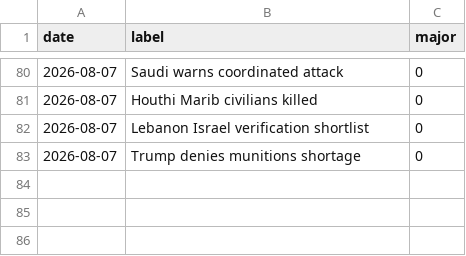
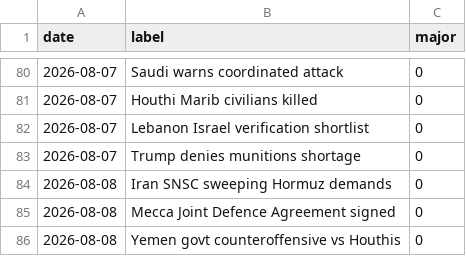
Before and after one commit to willsheo/middle-east-news, a CSV file: data/events.csv, drawn as a sheet; only a part is shown, gaps mark what is left out; the diff names each change by its address in the sheet, - before the commit and + after, or states it on an @@ line.

```diff
--- a/data/events.csv
+++ b/data/events.csv
+row 84: 2026-08-08 | Iran SNSC sweeping Hormuz demands | 0
+row 85: 2026-08-08 | Mecca Joint Defence Agreement signed | 0
+row 86: 2026-08-08 | Yemen govt counteroffensive vs Houthis | 0
```
Also changed, not shown: data/observations.csv, data/places.csv, 18 other files.
